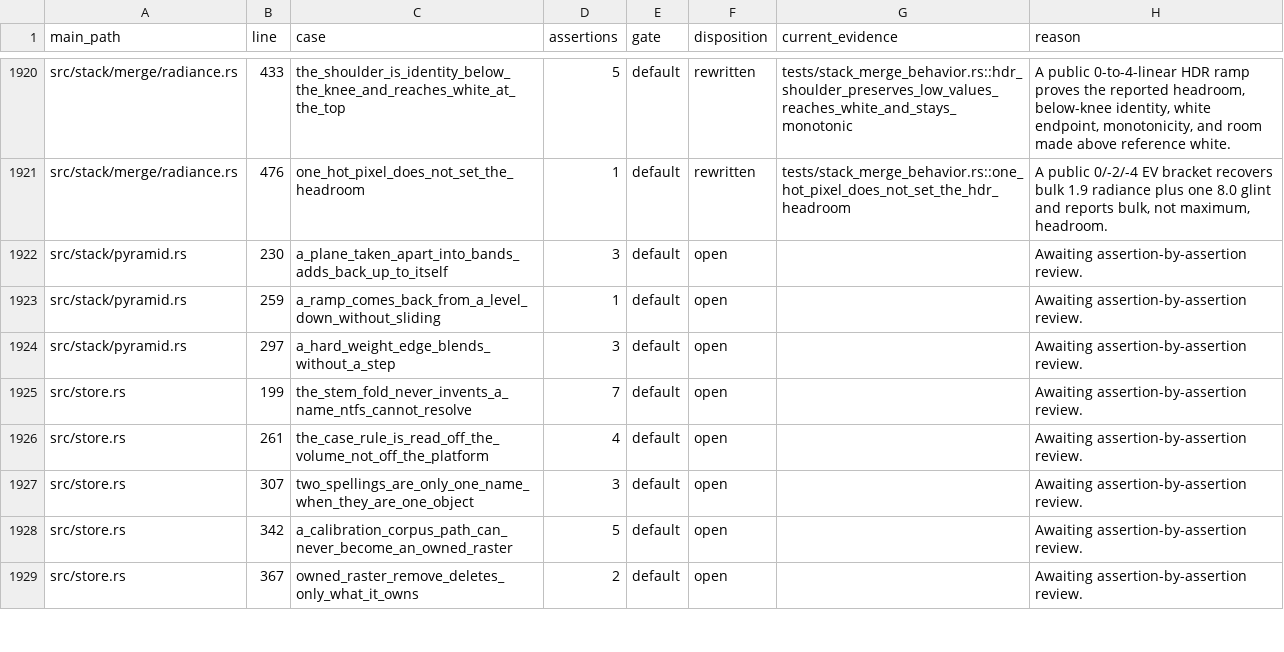
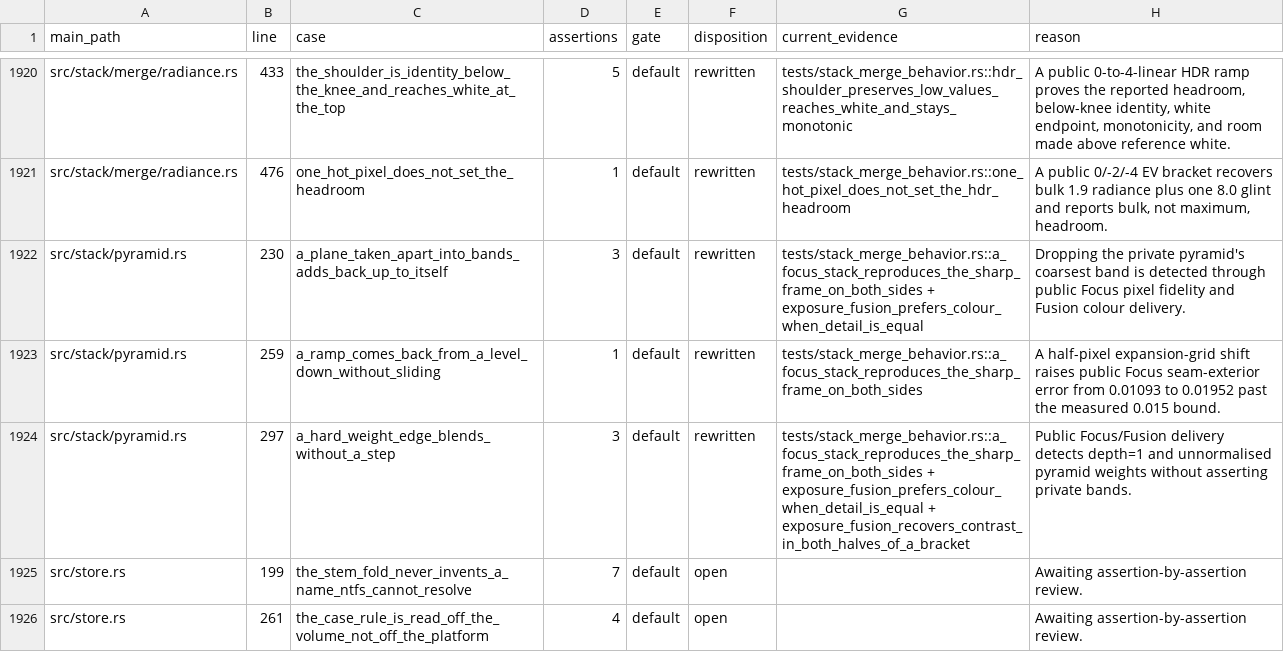
Before and after one commit to Leo-stone-dot/autoshade, a TSV file: docs/main_test_case_audit.tsv, drawn as a sheet; only a part is shown, gaps mark what is left out; the shorter side is filled out with more unchanged rows.

Commit message:
test(stack): cover pyramid through public merges

```diff
--- a/docs/main_test_case_audit.tsv
+++ b/docs/main_test_case_audit.tsv
@@ -1921,5 +1921,5 @@ src/stack/merge/radiance.rs	433	the_shoulder_is_identity_below_the_knee_and_reac
 src/stack/merge/radiance.rs	476	one_hot_pixel_does_not_set_the_headroom	1	default	rewritten	tests/stack_merge_behavior.rs::one_hot_pixel_does_not_set_the_hdr_headroom	A public 0/-2/-4 EV bracket recovers bulk 1.9 radiance plus one 8.0 glint and reports bulk, not maximum, headroom.
-src/stack/pyramid.rs	230	a_plane_taken_apart_into_bands_adds_back_up_to_itself	3	default	open		Awaiting assertion-by-assertion review.
-src/stack/pyramid.rs	259	a_ramp_comes_back_from_a_level_down_without_sliding	1	default	open		Awaiting assertion-by-assertion review.
-src/stack/pyramid.rs	297	a_hard_weight_edge_blends_without_a_step	3	default	open		Awaiting assertion-by-assertion review.
+src/stack/pyramid.rs	230	a_plane_taken_apart_into_bands_adds_back_up_to_itself	3	default	rewritten	tests/stack_merge_behavior.rs::a_focus_stack_reproduces_the_sharp_frame_on_both_sides + exposure_fusion_prefers_colour_when_detail_is_equal	Dropping the private pyramid's coarsest band is detected through public Focus pixel fidelity and Fusion colour delivery.
+src/stack/pyramid.rs	259	a_ramp_comes_back_from_a_level_down_without_sliding	1	default	rewritten	tests/stack_merge_behavior.rs::a_focus_stack_reproduces_the_sharp_frame_on_both_sides	A half-pixel expansion-grid shift raises public Focus seam-exterior error from 0.01093 to 0.01952 past the measured 0.015 bound.
+src/stack/pyramid.rs	297	a_hard_weight_edge_blends_without_a_step	3	default	rewritten	tests/stack_merge_behavior.rs::a_focus_stack_reproduces_the_sharp_frame_on_both_sides + exposure_fusion_prefers_colour_when_detail_is_equal + exposure_fusion_recovers_contrast_in_both_halves_of_a_bracket	Public Focus/Fusion delivery detects depth=1 and unnormalised pyramid weights without asserting private bands.
 src/store.rs	199	the_stem_fold_never_invents_a_name_ntfs_cannot_resolve	7	default	open		Awaiting assertion-by-assertion review.
```
Also changed, not shown: 2 other files.
